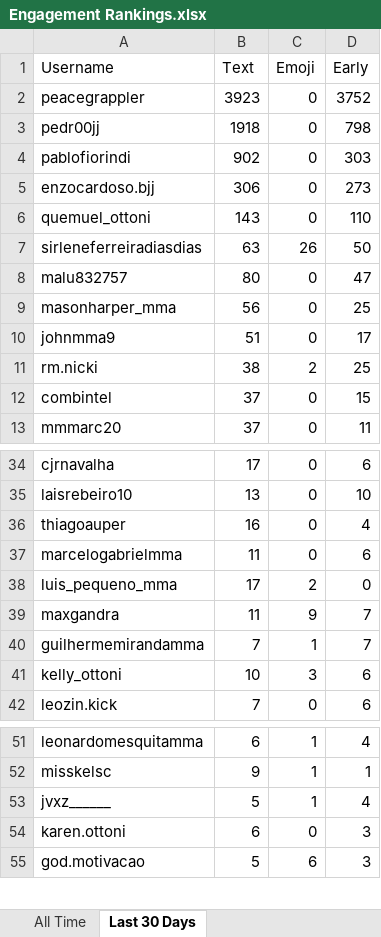
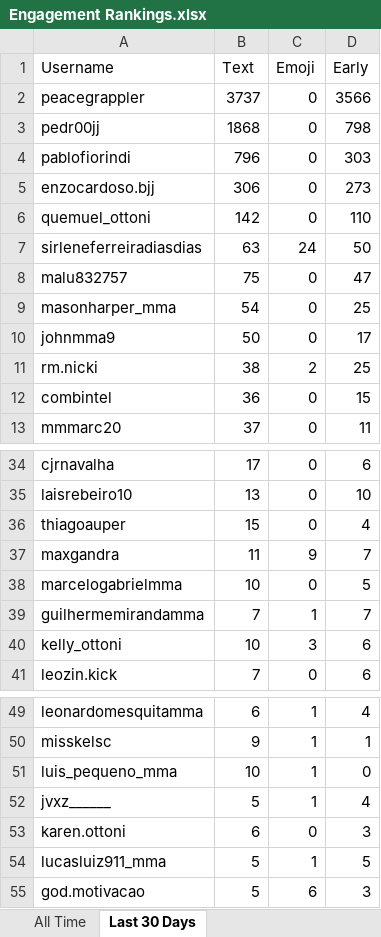
Before and after one commit to paxlucta/peace-grappler, an Excel workbook: Engagement Rankings.xlsx, sheet Last 30 Days, drawn as a sheet; only a part is shown, gaps mark what is left out; values as stored, in another font and other column widths than the file's, no borders; removed rows and columns are numbered as before the commit, all else as after; the diff covers the shown part only; the diff names each change by its address in the sheet, - before the commit and + after, or states it on an @@ line.

```diff
--- a/Engagement Rankings.xlsx (sheet Last 30 Days)
+++ b/Engagement Rankings.xlsx (sheet Last 30 Days)
-B2 (Text): 3923
+B2 (Text): 3737
-D2 (Early): 3752
+D2 (Early): 3566
-B3 (Text): 1918
+B3 (Text): 1868
-B4 (Text): 902
+B4 (Text): 796
-B6 (Text): 143
+B6 (Text): 142
-C7 (Emoji): 26
+C7 (Emoji): 24
-B8 (Text): 80
+B8 (Text): 75
-B9 (Text): 56
+B9 (Text): 54
-B10 (Text): 51
+B10 (Text): 50
-B12 (Text): 37
+B12 (Text): 36
-B36 (Text): 16
+B36 (Text): 15
-row 37: marcelogabrielmma | 11 | 0 | 6
-row 38: luis_pequeno_mma | 17 | 2 | 0
+row 38: marcelogabrielmma | 10 | 0 | 5
+row 51: luis_pequeno_mma | 10 | 1 | 0
+row 54: lucasluiz911_mma | 5 | 1 | 5
```
Also changed, not shown: 1 added row, 3 removed rows and 2 edited cells elsewhere in this sheet, 11 other files.
